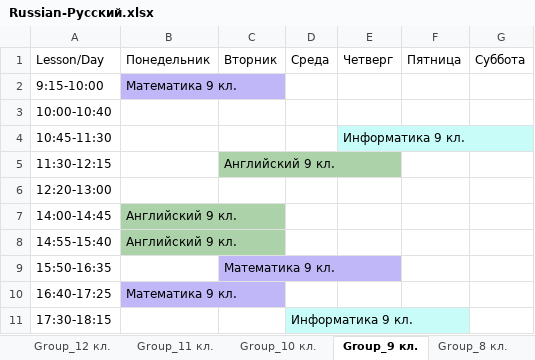
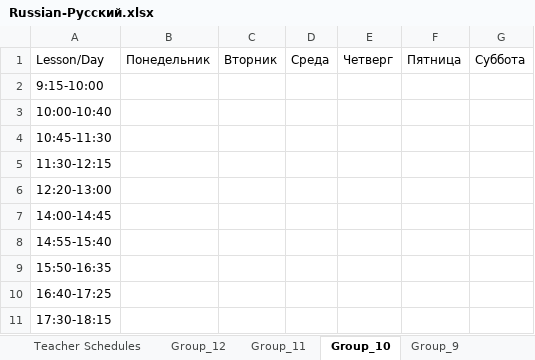
Before and after one commit to yoavmoiseev/school-scheduler, an Excel workbook: WEB-ScSc/ExcelExamples/Russian-Русский.xlsx, sheet Group_10, drawn as a sheet; values as stored, in another font and other column widths than the file's, no borders; the diff names each change by its address in the sheet, - before the commit and + after, or states it on an @@ line.

```diff
--- a/WEB-ScSc/ExcelExamples/Russian-Русский.xlsx (sheet Group_10)
+++ b/WEB-ScSc/ExcelExamples/Russian-Русский.xlsx (sheet Group_10)
-sheet tab: Group_11 кл.
+sheet tab: Group_12
-sheet tab: Group_10 кл.
+sheet tab: Group_11
-sheet tab: Group_9 кл.
+sheet tab: Group_10
-sheet tab: Group_8 кл.
+sheet tab: Group_9
-sheet tab: Group_12 кл.
-B2: Математика 9 кл.
+B2: (empty)
-B2 fill: #BFB7F7
+B2 fill: none
-E4: Информатика 9 кл.
+E4: (empty)
-E4 fill: #C7FCF8
+E4 fill: none
-C5: Английский 9 кл.
+C5: (empty)
-C5 fill: #ACD2A9
+C5 fill: none
-B7:B8: Английский 9 кл.
+B7:B8: (empty)
-B7:B8 fill: #ACD2A9
+B7:B8 fill: none
-C9: Математика 9 кл.
+C9: (empty)
-C9 fill: #BFB7F7
+C9 fill: none
-B10: Математика 9 кл.
+B10: (empty)
-B10 fill: #BFB7F7
+B10 fill: none
-D11: Информатика 9 кл.
+D11: (empty)
-D11 fill: #C7FCF8
+D11 fill: none
```
Also changed, not shown: sheet Group Schedules, sheet Teacher Schedules, sheet Subjects, sheet Teachers, sheet Groups, sheet Group_12, 4 more sheets, other sheet tabs, WEB-ScSc/ExcelExamples/Hebrew-עברית.xlsx, 18 other files.
